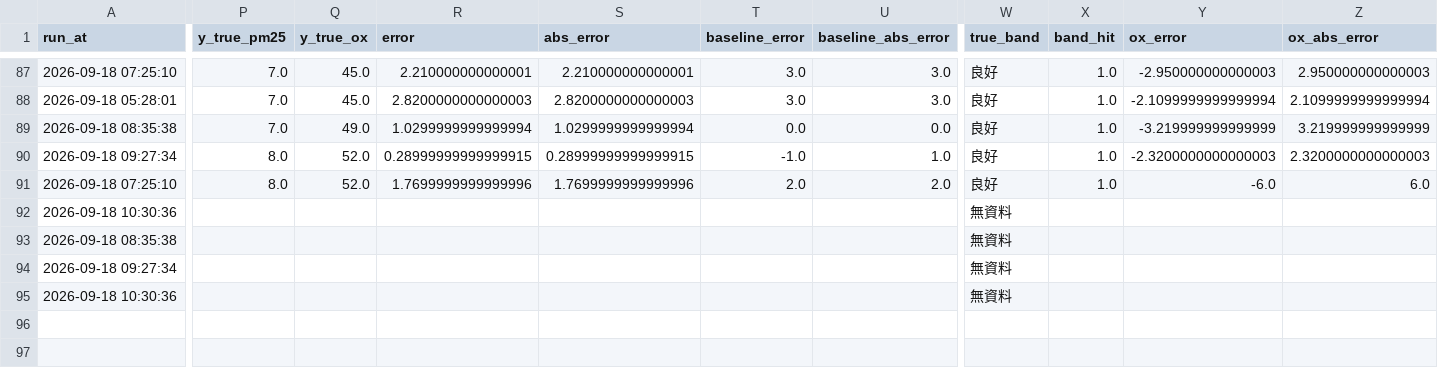
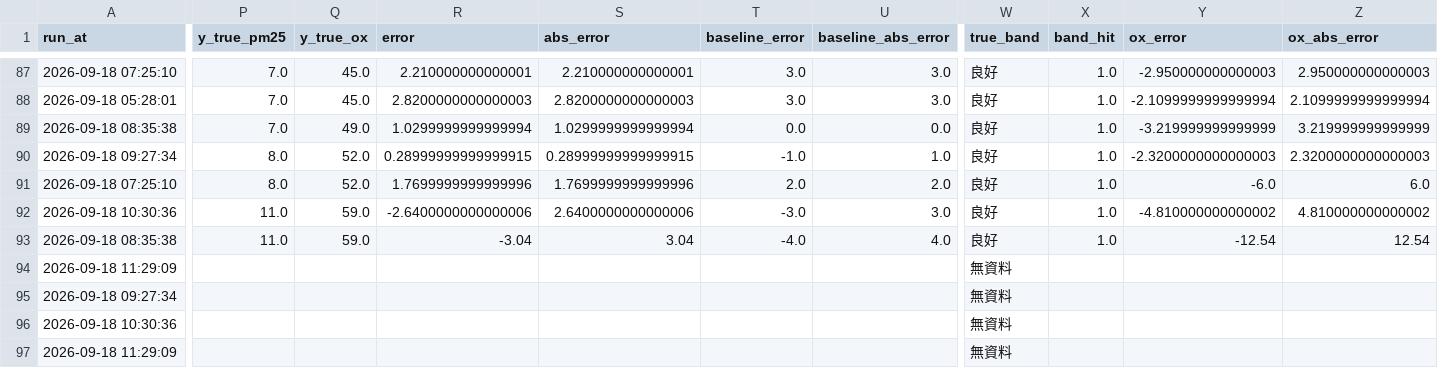
Before and after one commit to kachio-lab/Taoyuan-Air-Quality-Monitor, a CSV file: data/monitor/scores.csv, drawn as a sheet; only a part is shown, gaps mark what is left out; rows hold the shown columns only; the diff covers the shown part only; the diff names each change by its address in the sheet, - before the commit and + after, or states it on an @@ line.

```diff
--- a/data/monitor/scores.csv
+++ b/data/monitor/scores.csv
-P92:P93 (y_true_pm25): (empty)
+P92:P93 (y_true_pm25): 11.0
-Q92:Q93 (y_true_ox): (empty)
+Q92:Q93 (y_true_ox): 59.0
-R92 (error): (empty)
+R92 (error): -2.6400000000000006
-S92 (abs_error): (empty)
+S92 (abs_error): 2.6400000000000006
-T92 (baseline_error): (empty)
+T92 (baseline_error): -3.0
-U92 (baseline_abs_error): (empty)
+U92 (baseline_abs_error): 3.0
-W92:W93 (true_band): 無資料
+W92:W93 (true_band): 良好
-X92:X93 (band_hit): (empty)
+X92:X93 (band_hit): 1.0
-Y92 (ox_error): (empty)
+Y92 (ox_error): -4.810000000000002
-Z92 (ox_abs_error): (empty)
+Z92 (ox_abs_error): 4.810000000000002
-R93 (error): (empty)
+R93 (error): -3.04
-S93 (abs_error): (empty)
+S93 (abs_error): 3.04
-T93 (baseline_error): (empty)
+T93 (baseline_error): -4.0
-U93 (baseline_abs_error): (empty)
+U93 (baseline_abs_error): 4.0
-Y93 (ox_error): (empty)
+Y93 (ox_error): -12.54
-Z93 (ox_abs_error): (empty)
+Z93 (ox_abs_error): 12.54
+row 94: 2026-09-18 11:29:09 |  |  |  |  |  |  | 無資料
+row 97: 2026-09-18 11:29:09 |  |  |  |  |  |  | 無資料
```
Also changed, not shown: 6 edited cells elsewhere in this file, data/monitor/observations.csv, data/monitor/predictions.csv, 2 other files.
